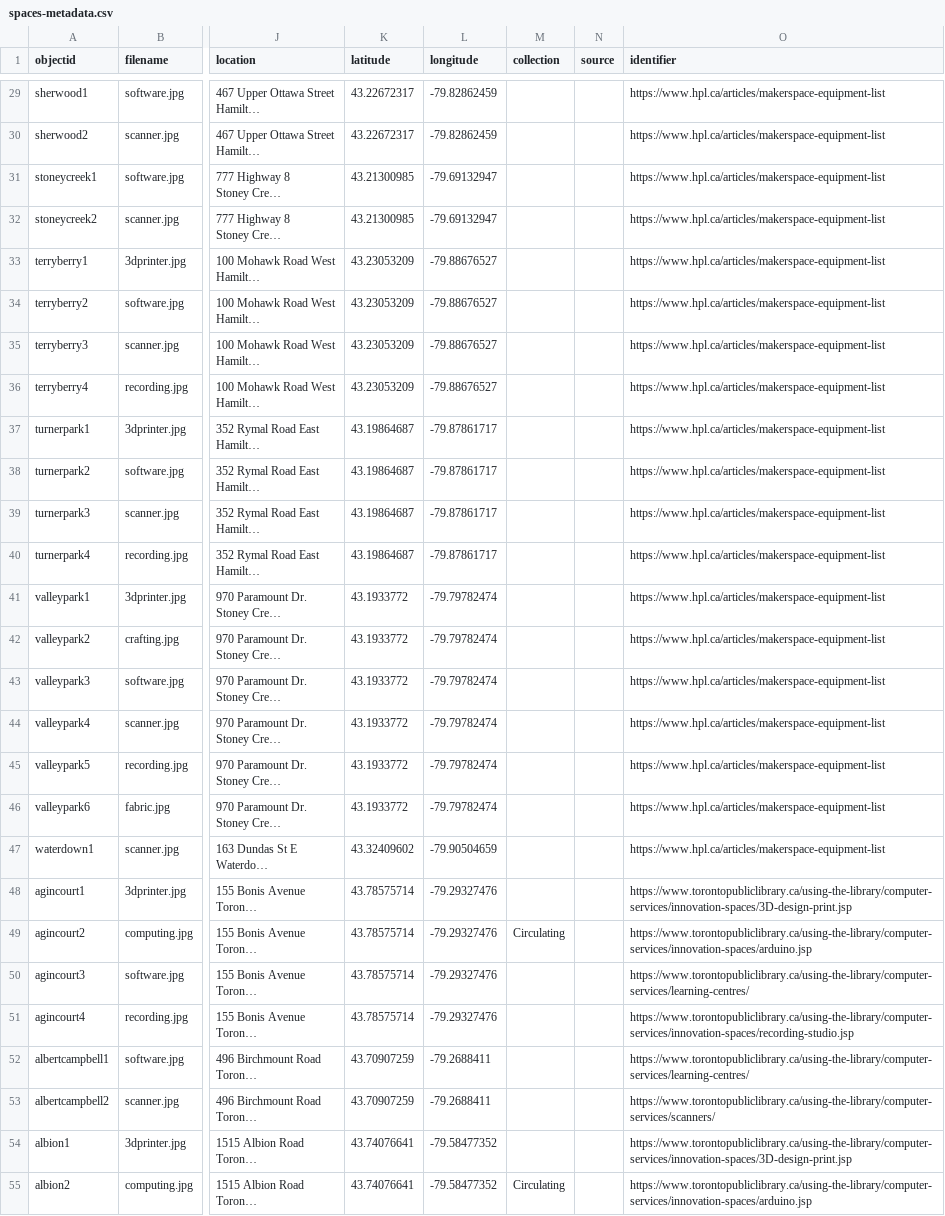
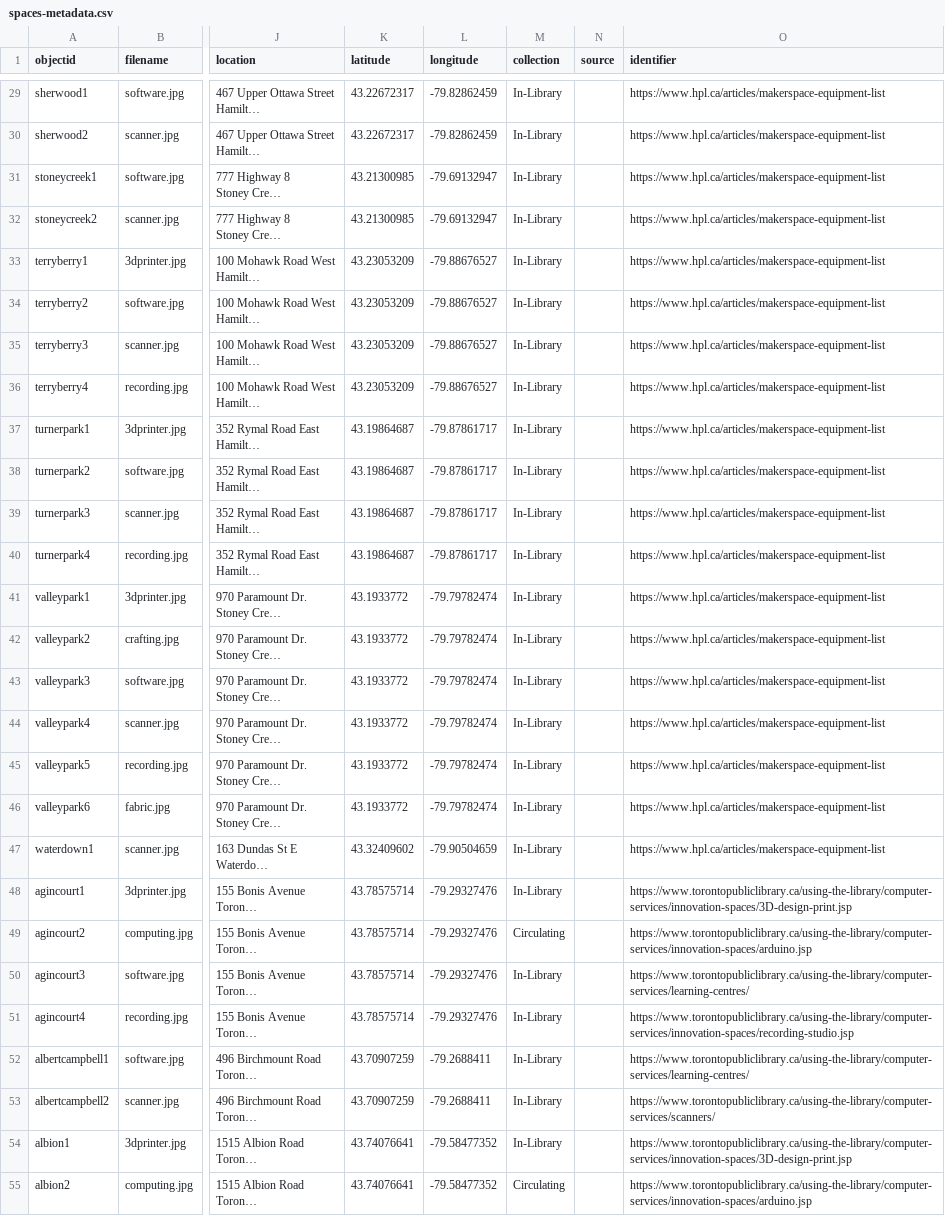
Before and after one commit to ao66ao/makerspaces, a CSV file: _data/spaces-metadata.csv, drawn as a sheet; only a part is shown, gaps mark what is left out; long unchanged cells end in …; the diff covers the shown part only; the diff names each change by its address in the sheet, - before the commit and + after, or states it on an @@ line.

```diff
--- a/_data/spaces-metadata.csv
+++ b/_data/spaces-metadata.csv
-M29:M48 (collection): (empty)
+M29:M48 (collection): In-Library
-M50:M54 (collection): (empty)
+M50:M54 (collection): In-Library
```
Also changed, not shown: 65 edited cells elsewhere in this file, _data/config-nav.csv, 9 other files.
